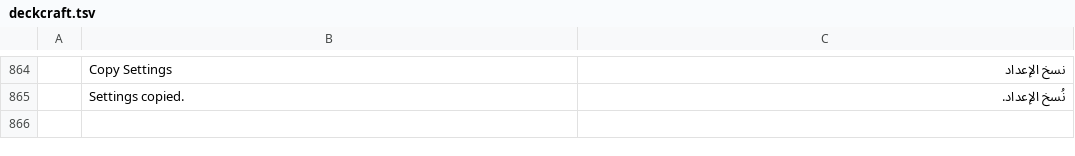
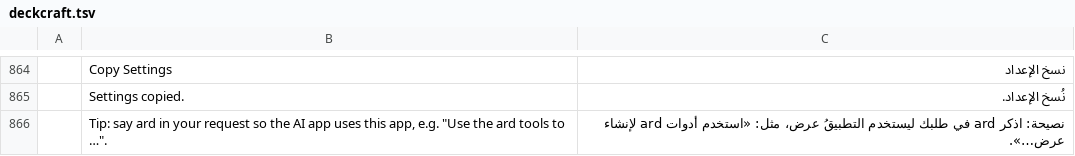
Before and after one commit to nasserfq/ard, a TSV file: i18n/locales/ar/deckcraft.tsv, drawn as a sheet; only a part is shown, gaps mark what is left out; the diff names each change by its address in the sheet, - before the commit and + after, or states it on an @@ line.

```diff
--- a/i18n/locales/ar/deckcraft.tsv
+++ b/i18n/locales/ar/deckcraft.tsv
+row 866:  | Tip: say ard in your request so the AI app uses this app, e.g. "Use the ard tools to …". | نصيحة: اذكر ard في طلبك ليستخدم التطبيقُ عرض، مثل: «استخدم أدوات ard لإنشاء عرض…».
```
Also changed, not shown: 3 other files.
